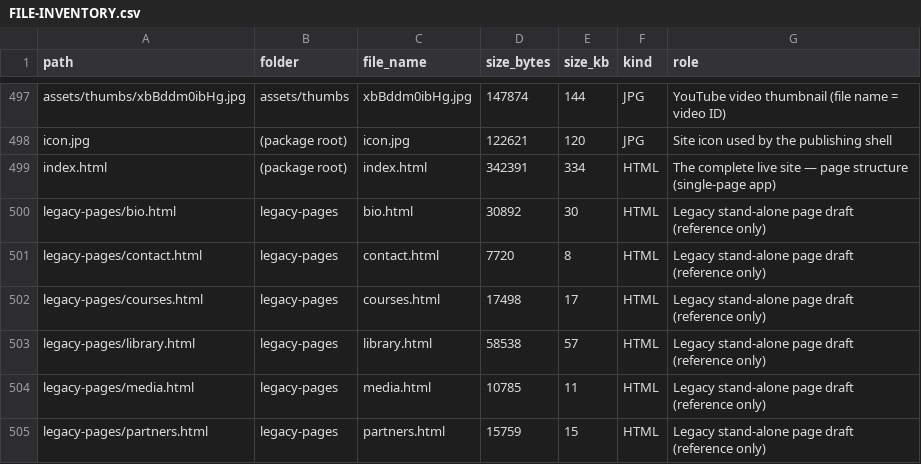
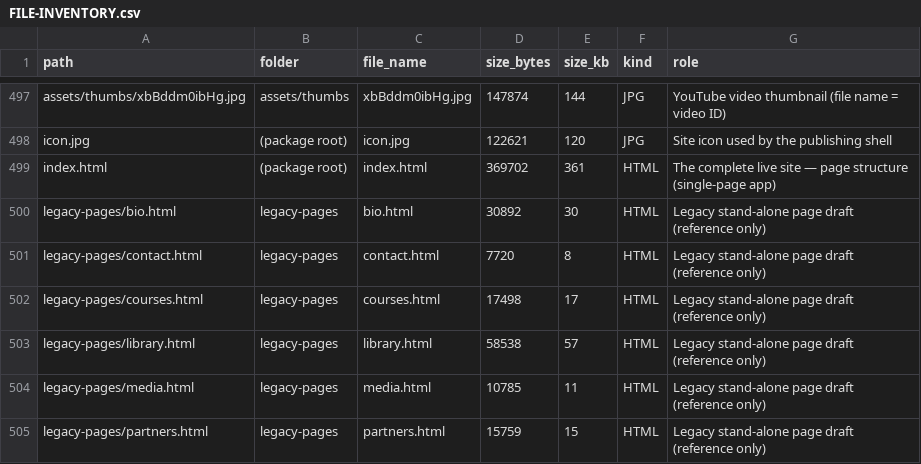
Before and after one commit to svitlana-chukut/svitlana-chukut.github.io, a CSV file: FILE-INVENTORY.csv, drawn as a sheet; only a part is shown, gaps mark what is left out; the diff covers the shown part only.

```diff
--- a/FILE-INVENTORY.csv
+++ b/FILE-INVENTORY.csv
@@ -498,3 +498,3 @@ assets/thumbs/xbBddm0ibHg.jpg,assets/thumbs,xbBddm0ibHg.jpg,147874,144,JPG,YouTu
 icon.jpg,(package root),icon.jpg,122621,120,JPG,Site icon used by the publishing shell
-index.html,(package root),index.html,342391,334,HTML,The complete live site — page structure (single-page app)
+index.html,(package root),index.html,369702,361,HTML,The complete live site — page structure (single-page app)
 legacy-pages/bio.html,legacy-pages,bio.html,30892,30,HTML,Legacy stand-alone page draft (reference only)
```
Also changed, not shown: 24 edited cells elsewhere in this file, 19 other files.
